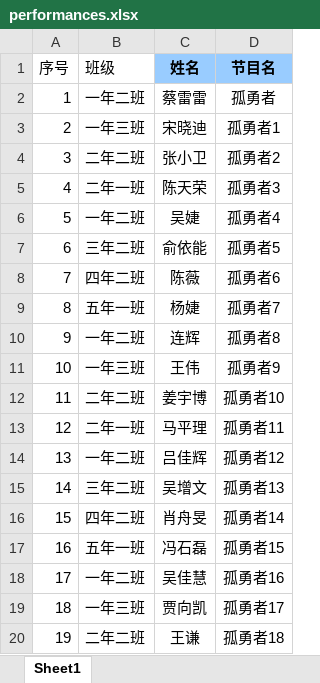
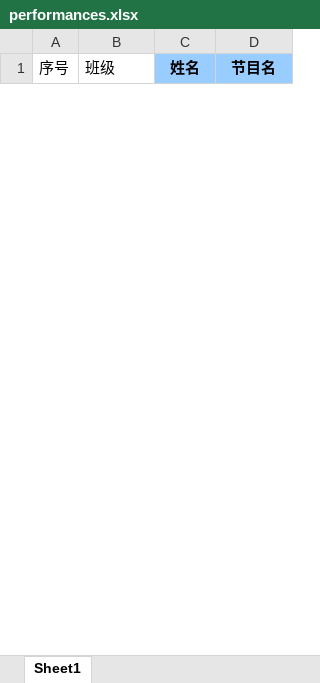
Before and after one commit to luffyZh/xujiaxin-performances, an Excel workbook: performances.xlsx, sheet Sheet1, drawn as a sheet; only a part is shown; values as stored, in another font and other column widths than the file's, no borders; removed rows and columns are numbered as before the commit, all else as after; the diff covers the shown part only; the diff names each change by its address in the sheet, - before the commit and + after, or states it on an @@ line.

```diff
--- a/performances.xlsx (sheet Sheet1)
+++ b/performances.xlsx (sheet Sheet1)
-row 2: 1 | 一年二班 | 蔡雷雷 | 孤勇者
-row 3: 2 | 一年三班 | 宋晓迪 | 孤勇者1
-row 4: 3 | 二年二班 | 张小卫 | 孤勇者2
-row 5: 4 | 二年一班 | 陈天荣 | 孤勇者3
-row 6: 5 | 一年二班 | 吴婕 | 孤勇者4
-row 7: 6 | 三年二班 | 俞依能 | 孤勇者5
-row 8: 7 | 四年二班 | 陈薇 | 孤勇者6
-row 9: 8 | 五年一班 | 杨婕 | 孤勇者7
-row 10: 9 | 一年二班 | 连辉 | 孤勇者8
-row 11: 10 | 一年三班 | 王伟 | 孤勇者9
-row 12: 11 | 二年二班 | 姜宇博 | 孤勇者10
-row 13: 12 | 二年一班 | 马平理 | 孤勇者11
-row 14: 13 | 一年二班 | 吕佳辉 | 孤勇者12
-row 15: 14 | 三年二班 | 吴增文 | 孤勇者13
-row 16: 15 | 四年二班 | 肖舟旻 | 孤勇者14
-row 17: 16 | 五年一班 | 冯石磊 | 孤勇者15
-row 18: 17 | 一年二班 | 吴佳慧 | 孤勇者16
-row 19: 18 | 一年三班 | 贾向凯 | 孤勇者17
-row 20: 19 | 二年二班 | 王谦 | 孤勇者18
```
Also changed, not shown: 47 added rows and 35 removed rows elsewhere in this sheet, 2 other files.
